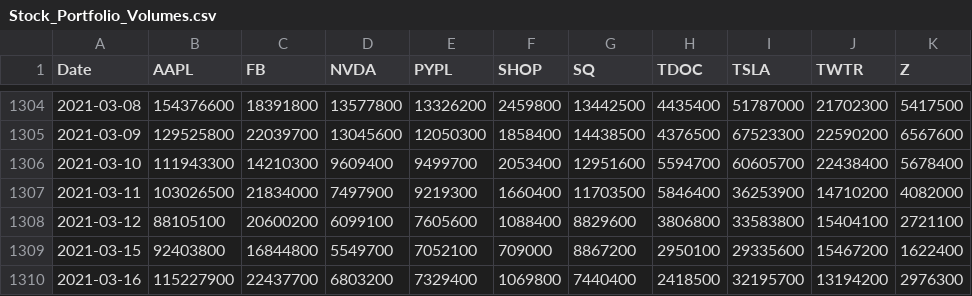
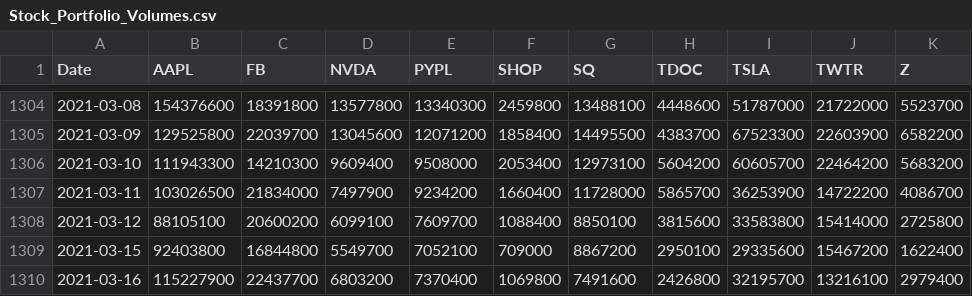
Before and after one commit to CKMitchell3/Portfolio_Analysis, a CSV file: Total_Portfolio/Resources/Stock_Portfolio_Volumes.csv, drawn as a sheet; only a part is shown, gaps mark what is left out; the diff covers the shown part only.

```diff
--- a/Total_Portfolio/Resources/Stock_Portfolio_Volumes.csv
+++ b/Total_Portfolio/Resources/Stock_Portfolio_Volumes.csv
@@ -1304,7 +1304,7 @@ Date,AAPL,FB,NVDA,PYPL,SHOP,SQ,TDOC,TSLA,TWTR,Z
-2021-03-08,154376600,18391800,13577800,13326200,2459800,13442500,4435400,51787000,21702300,5417500
-2021-03-09,129525800,22039700,13045600,12050300,1858400,14438500,4376500,67523300,22590200,6567600
-2021-03-10,111943300,14210300,9609400,9499700,2053400,12951600,5594700,60605700,22438400,5678400
-2021-03-11,103026500,21834000,7497900,9219300,1660400,11703500,5846400,36253900,14710200,4082000
-2021-03-12,88105100,20600200,6099100,7605600,1088400,8829600,3806800,33583800,15404100,2721100
+2021-03-08,154376600,18391800,13577800,13340300,2459800,13488100,4448600,51787000,21722000,5523700
+2021-03-09,129525800,22039700,13045600,12071200,1858400,14495500,4383700,67523300,22603900,6582200
+2021-03-10,111943300,14210300,9609400,9508000,2053400,12973100,5604200,60605700,22464200,5683200
+2021-03-11,103026500,21834000,7497900,9234200,1660400,11728000,5865700,36253900,14722200,4086700
+2021-03-12,88105100,20600200,6099100,7609700,1088400,8850100,3815600,33583800,15414000,2725800
 2021-03-15,92403800,16844800,5549700,7052100,709000,8867200,2950100,29335600,15467200,1622400
-2021-03-16,115227900,22437700,6803200,7329400,1069800,7440400,2418500,32195700,13194200,2976300
+2021-03-16,115227900,22437700,6803200,7370400,1069800,7491600,2426800,32195700,13216100,2979400
```
Also changed, not shown: 3 added rows and 54 edited cells elsewhere in this file, Total_Portfolio/Resources/Index_Closing_Prices.csv, Total_Portfolio/Resources/Stock_Portfolio_Prices.csv, 4 other files.
